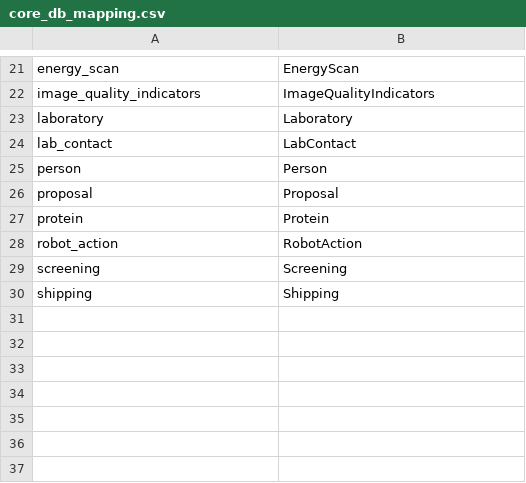
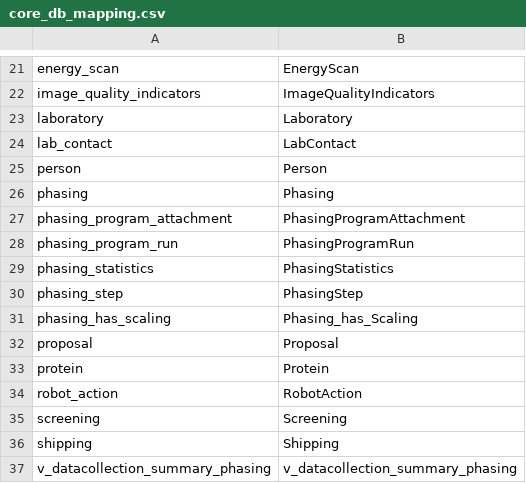
Before and after one commit to ispyb/py-ispyb, a CSV file: examples/core_db_mapping.csv (was scripts/core_db_mapping.csv), drawn as a sheet; only a part is shown, gaps mark what is left out; the diff names each change by its address in the sheet, - before the commit and + after, or states it on an @@ line.

Commit message:
Plean up examples and scripts

```diff
--- a/scripts/core_db_mapping.csv
+++ b/examples/core_db_mapping.csv
+row 26: phasing | Phasing
+row 27: phasing_program_attachment | PhasingProgramAttachment
+row 28: phasing_program_run | PhasingProgramRun
+row 29: phasing_statistics | PhasingStatistics
+row 30: phasing_step | PhasingStep
+row 31: phasing_has_scaling | Phasing_has_Scaling
+row 37: v_datacollection_summary_phasing | v_datacollection_summary_phasing
```
Also changed, not shown: 17 other files.
